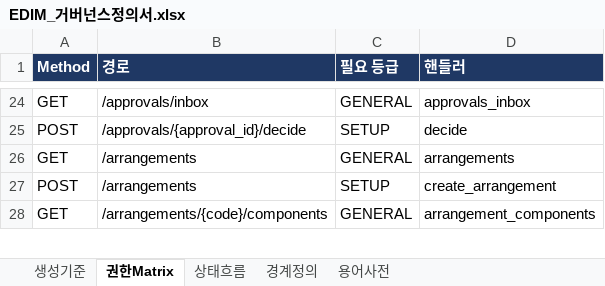
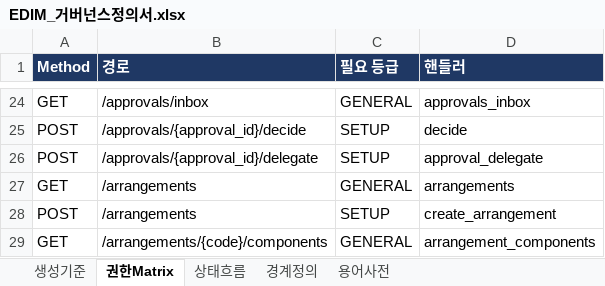
Before and after one commit to fankh/external-projects, an Excel workbook: edim-ai-blueprint/docs/EDIM_거버넌스정의서.xlsx, sheet 권한Matrix, drawn as a sheet; only a part is shown, gaps mark what is left out; values as stored, in another font and other column widths than the file's, no borders; the diff names each change by its address in the sheet, - before the commit and + after, or states it on an @@ line.

```diff
--- a/edim-ai-blueprint/docs/EDIM_거버넌스정의서.xlsx (sheet 권한Matrix)
+++ b/edim-ai-blueprint/docs/EDIM_거버넌스정의서.xlsx (sheet 권한Matrix)
+row 26: POST | /approvals/{approval_id}/delegate | SETUP | approval_delegate
```
Also changed, not shown: 4 other files.
